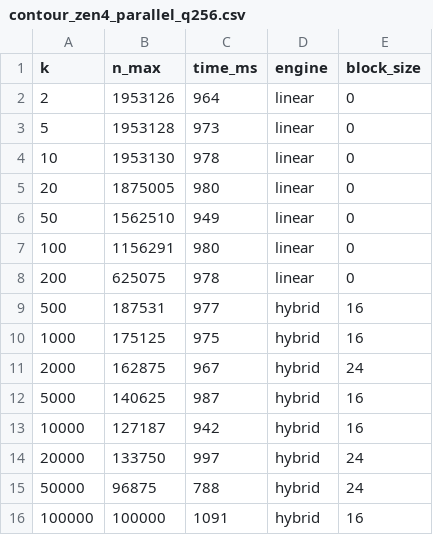
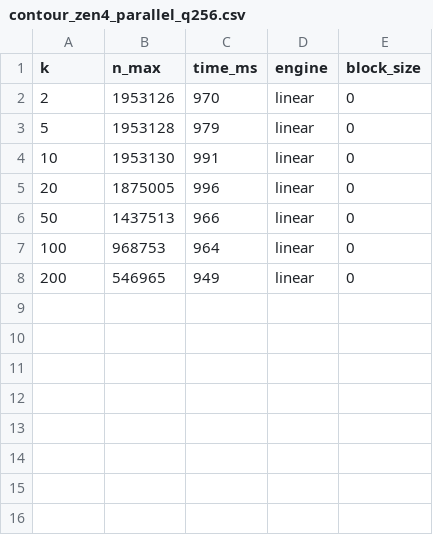
Before and after one commit to Sarose550/ICM, a CSV file: contour_zen4_parallel_q256.csv, drawn as a sheet.

```diff
--- a/contour_zen4_parallel_q256.csv
+++ b/contour_zen4_parallel_q256.csv
@@ -1,16 +1,8 @@
 k,n_max,time_ms,engine,block_size
-2,1953126,964,linear,0
-5,1953128,973,linear,0
-10,1953130,978,linear,0
-20,1875005,980,linear,0
-50,1562510,949,linear,0
-100,1156291,980,linear,0
-200,625075,978,linear,0
-500,187531,977,hybrid,16
-1000,175125,975,hybrid,16
-2000,162875,967,hybrid,24
-5000,140625,987,hybrid,16
-10000,127187,942,hybrid,16
-20000,133750,997,hybrid,24
-50000,96875,788,hybrid,24
-100000,100000,1091,hybrid,16
+2,1953126,970,linear,0
+5,1953128,979,linear,0
+10,1953130,991,linear,0
+20,1875005,996,linear,0
+50,1437513,966,linear,0
+100,968753,964,linear,0
+200,546965,949,linear,0
```
Also changed, not shown: 4 other files.
